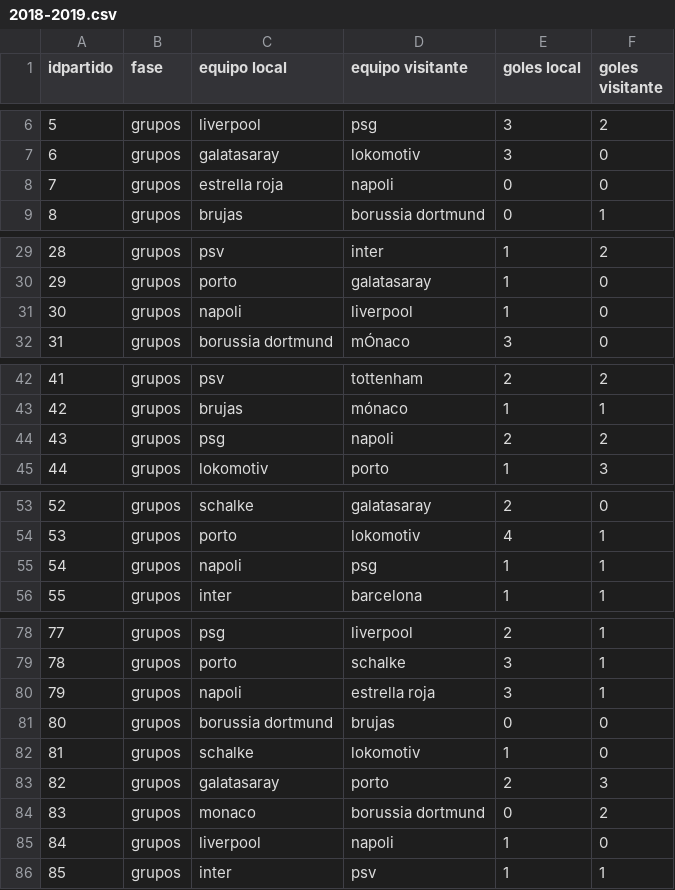
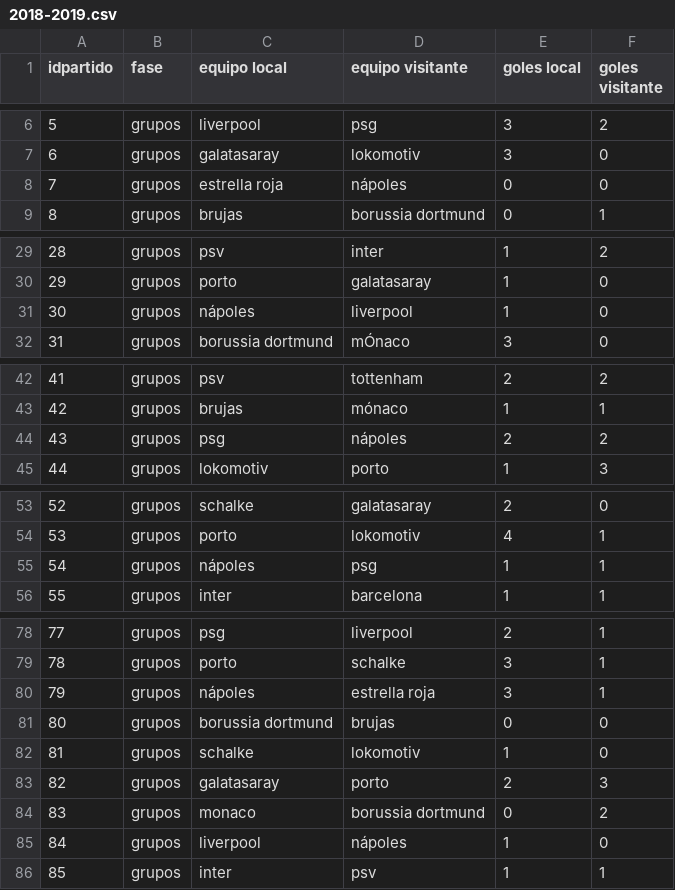
Before and after one commit to GonzaloGmv/analisis-de-datos_champions, a CSV file: 2018-2019.csv, drawn as a sheet; only a part is shown, gaps mark what is left out.

```diff
--- a/2018-2019.csv
+++ b/2018-2019.csv
@@ -7,3 +7,3 @@ idpartido, fase, equipo local, equipo visitante, goles local, goles visitante
 6,grupos,galatasaray,lokomotiv,3,0
-7,grupos,estrella roja,napoli,0,0
+7,grupos,estrella roja,nápoles,0,0
 8,grupos,brujas,borussia dortmund,0,1
@@ -30,3 +30,3 @@ idpartido, fase, equipo local, equipo visitante, goles local, goles visitante
 29,grupos,porto,galatasaray,1,0
-30,grupos,napoli,liverpool,1,0
+30,grupos,nápoles,liverpool,1,0
 31,grupos,borussia dortmund,mÓnaco,3,0
@@ -43,3 +43,3 @@ idpartido, fase, equipo local, equipo visitante, goles local, goles visitante
 42,grupos,brujas,mónaco,1,1
-43,grupos,psg,napoli,2,2
+43,grupos,psg,nápoles,2,2
 44,grupos,lokomotiv,porto,1,3
@@ -54,3 +54,3 @@ idpartido, fase, equipo local, equipo visitante, goles local, goles visitante
 53,grupos,porto,lokomotiv,4,1
-54,grupos,napoli,psg,1,1
+54,grupos,nápoles,psg,1,1
 55,grupos,inter,barcelona,1,1
@@ -79,3 +79,3 @@ idpartido, fase, equipo local, equipo visitante, goles local, goles visitante
 78,grupos,porto,schalke,3,1
-79,grupos,napoli,estrella roja,3,1
+79,grupos,nápoles,estrella roja,3,1
 80,grupos,borussia dortmund,brujas,0,0
@@ -84,3 +84,3 @@ idpartido, fase, equipo local, equipo visitante, goles local, goles visitante
 83,grupos,monaco,borussia dortmund,0,2
-84,grupos,liverpool,napoli,1,0
+84,grupos,liverpool,nápoles,1,0
 85,grupos,inter,psv,1,1
```
Also changed, not shown: 1 other file.
